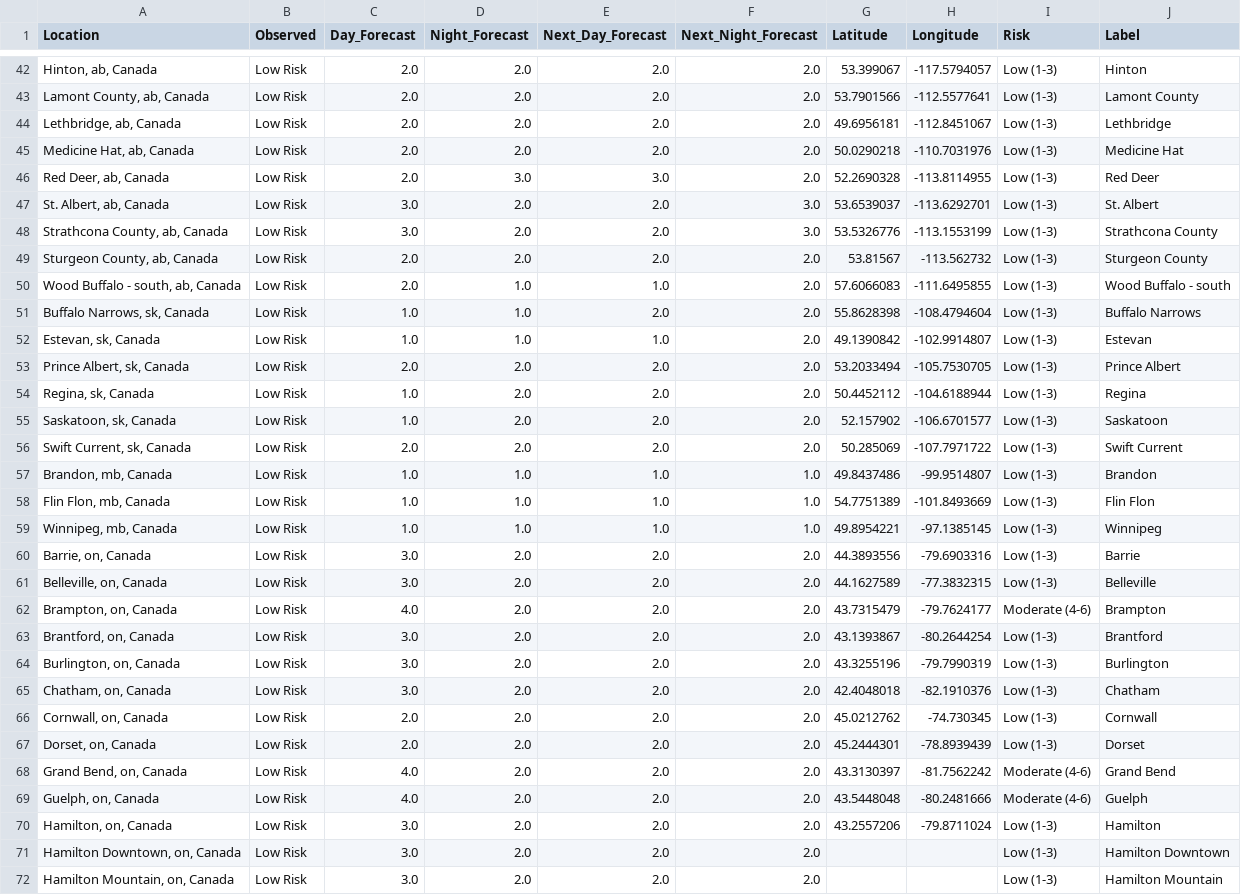
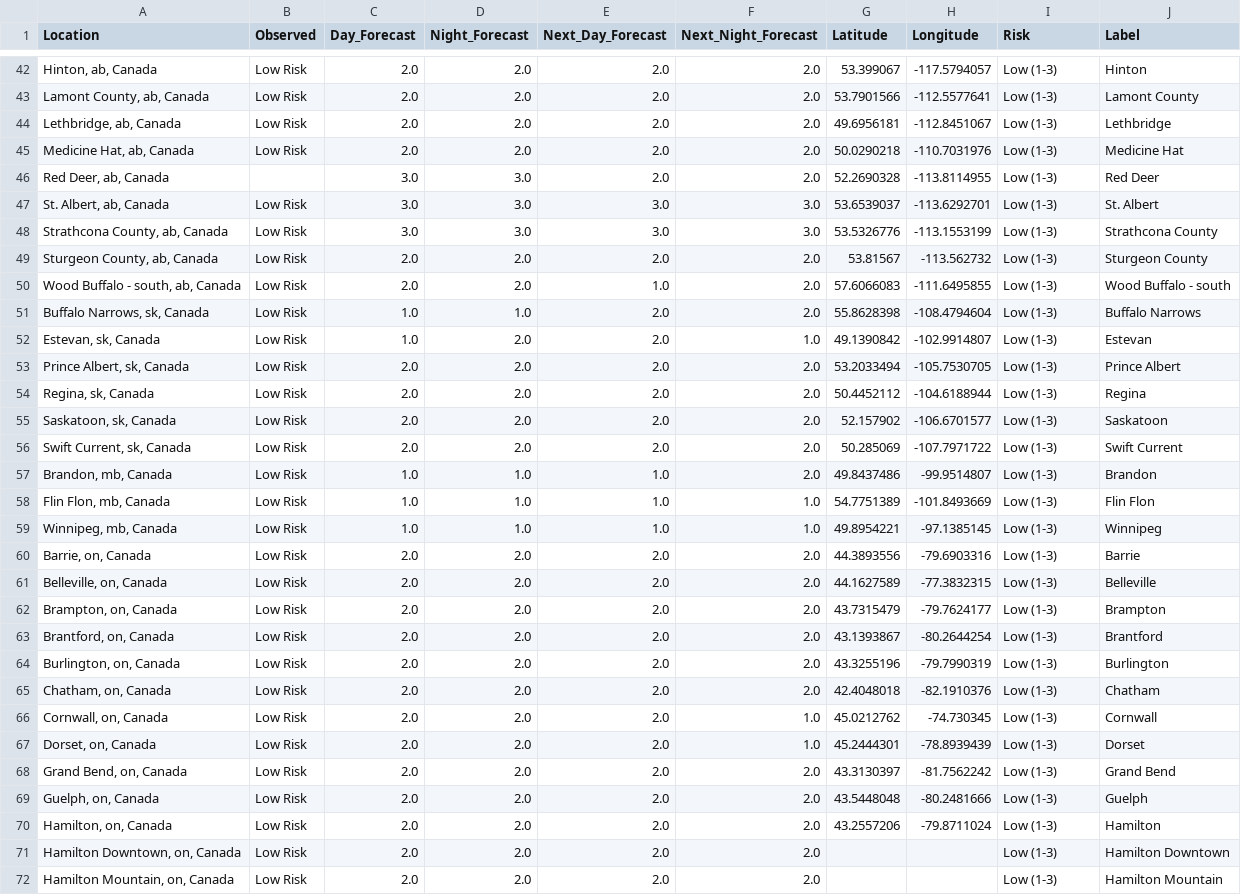
Before and after one commit to jagius/cda-air-quality-compiler, a CSV file: docs/compiled_air_quality_forecast.csv, drawn as a sheet; only a part is shown, gaps mark what is left out; the diff covers the shown part only.

```diff
--- a/docs/compiled_air_quality_forecast.csv
+++ b/docs/compiled_air_quality_forecast.csv
@@ -45,28 +45,28 @@ Location,Observed,Day_Forecast,Night_Forecast,Next_Day_Forecast,Next_Night_Forec
 "Medicine Hat, ab, Canada",Low Risk,2.0,2.0,2.0,2.0,50.0290218,-110.7031976,Low (1-3),Medicine Hat
-"Red Deer, ab, Canada",Low Risk,2.0,3.0,3.0,2.0,52.2690328,-113.8114955,Low (1-3),Red Deer
-"St. Albert, ab, Canada",Low Risk,3.0,2.0,2.0,3.0,53.6539037,-113.6292701,Low (1-3),St. Albert
-"Strathcona County, ab, Canada",Low Risk,3.0,2.0,2.0,3.0,53.5326776,-113.1553199,Low (1-3),Strathcona County
+"Red Deer, ab, Canada",,3.0,3.0,2.0,2.0,52.2690328,-113.8114955,Low (1-3),Red Deer
+"St. Albert, ab, Canada",Low Risk,3.0,3.0,3.0,3.0,53.6539037,-113.6292701,Low (1-3),St. Albert
+"Strathcona County, ab, Canada",Low Risk,3.0,3.0,3.0,3.0,53.5326776,-113.1553199,Low (1-3),Strathcona County
 "Sturgeon County, ab, Canada",Low Risk,2.0,2.0,2.0,2.0,53.81567,-113.562732,Low (1-3),Sturgeon County
-"Wood Buffalo - south, ab, Canada",Low Risk,2.0,1.0,1.0,2.0,57.6066083,-111.6495855,Low (1-3),Wood Buffalo - south
+"Wood Buffalo - south, ab, Canada",Low Risk,2.0,2.0,1.0,2.0,57.6066083,-111.6495855,Low (1-3),Wood Buffalo - south
 "Buffalo Narrows, sk, Canada",Low Risk,1.0,1.0,2.0,2.0,55.8628398,-108.4794604,Low (1-3),Buffalo Narrows
-"Estevan, sk, Canada",Low Risk,1.0,1.0,1.0,2.0,49.1390842,-102.9914807,Low (1-3),Estevan
+"Estevan, sk, Canada",Low Risk,1.0,2.0,2.0,1.0,49.1390842,-102.9914807,Low (1-3),Estevan
 "Prince Albert, sk, Canada",Low Risk,2.0,2.0,2.0,2.0,53.2033494,-105.7530705,Low (1-3),Prince Albert
-"Regina, sk, Canada",Low Risk,1.0,2.0,2.0,2.0,50.4452112,-104.6188944,Low (1-3),Regina
-"Saskatoon, sk, Canada",Low Risk,1.0,2.0,2.0,2.0,52.157902,-106.6701577,Low (1-3),Saskatoon
+"Regina, sk, Canada",Low Risk,2.0,2.0,2.0,2.0,50.4452112,-104.6188944,Low (1-3),Regina
+"Saskatoon, sk, Canada",Low Risk,2.0,2.0,2.0,2.0,52.157902,-106.6701577,Low (1-3),Saskatoon
 "Swift Current, sk, Canada",Low Risk,2.0,2.0,2.0,2.0,50.285069,-107.7971722,Low (1-3),Swift Current
-"Brandon, mb, Canada",Low Risk,1.0,1.0,1.0,1.0,49.8437486,-99.9514807,Low (1-3),Brandon
+"Brandon, mb, Canada",Low Risk,1.0,1.0,1.0,2.0,49.8437486,-99.9514807,Low (1-3),Brandon
 "Flin Flon, mb, Canada",Low Risk,1.0,1.0,1.0,1.0,54.7751389,-101.8493669,Low (1-3),Flin Flon
 "Winnipeg, mb, Canada",Low Risk,1.0,1.0,1.0,1.0,49.8954221,-97.1385145,Low (1-3),Winnipeg
-"Barrie, on, Canada",Low Risk,3.0,2.0,2.0,2.0,44.3893556,-79.6903316,Low (1-3),Barrie
-"Belleville, on, Canada",Low Risk,3.0,2.0,2.0,2.0,44.1627589,-77.3832315,Low (1-3),Belleville
-"Brampton, on, Canada",Low Risk,4.0,2.0,2.0,2.0,43.7315479,-79.7624177,Moderate (4-6),Brampton
-"Brantford, on, Canada",Low Risk,3.0,2.0,2.0,2.0,43.1393867,-80.2644254,Low (1-3),Brantford
-"Burlington, on, Canada",Low Risk,3.0,2.0,2.0,2.0,43.3255196,-79.7990319,Low (1-3),Burlington
-"Chatham, on, Canada",Low Risk,3.0,2.0,2.0,2.0,42.4048018,-82.1910376,Low (1-3),Chatham
-"Cornwall, on, Canada",Low Risk,2.0,2.0,2.0,2.0,45.0212762,-74.730345,Low (1-3),Cornwall
-"Dorset, on, Canada",Low Risk,2.0,2.0,2.0,2.0,45.2444301,-78.8939439,Low (1-3),Dorset
-"Grand Bend, on, Canada",Low Risk,4.0,2.0,2.0,2.0,43.3130397,-81.7562242,Moderate (4-6),Grand Bend
-"Guelph, on, Canada",Low Risk,4.0,2.0,2.0,2.0,43.5448048,-80.2481666,Moderate (4-6),Guelph
-"Hamilton, on, Canada",Low Risk,3.0,2.0,2.0,2.0,43.2557206,-79.8711024,Low (1-3),Hamilton
-"Hamilton Downtown, on, Canada",Low Risk,3.0,2.0,2.0,2.0,,,Low (1-3),Hamilton Downtown
-"Hamilton Mountain, on, Canada",Low Risk,3.0,2.0,2.0,2.0,,,Low (1-3),Hamilton Mountain
+"Barrie, on, Canada",Low Risk,2.0,2.0,2.0,2.0,44.3893556,-79.6903316,Low (1-3),Barrie
+"Belleville, on, Canada",Low Risk,2.0,2.0,2.0,2.0,44.1627589,-77.3832315,Low (1-3),Belleville
+"Brampton, on, Canada",Low Risk,2.0,2.0,2.0,2.0,43.7315479,-79.7624177,Low (1-3),Brampton
+"Brantford, on, Canada",Low Risk,2.0,2.0,2.0,2.0,43.1393867,-80.2644254,Low (1-3),Brantford
+"Burlington, on, Canada",Low Risk,2.0,2.0,2.0,2.0,43.3255196,-79.7990319,Low (1-3),Burlington
+"Chatham, on, Canada",Low Risk,2.0,2.0,2.0,2.0,42.4048018,-82.1910376,Low (1-3),Chatham
+"Cornwall, on, Canada",Low Risk,2.0,2.0,2.0,1.0,45.0212762,-74.730345,Low (1-3),Cornwall
+"Dorset, on, Canada",Low Risk,2.0,2.0,2.0,1.0,45.2444301,-78.8939439,Low (1-3),Dorset
+"Grand Bend, on, Canada",Low Risk,2.0,2.0,2.0,2.0,43.3130397,-81.7562242,Low (1-3),Grand Bend
+"Guelph, on, Canada",Low Risk,2.0,2.0,2.0,2.0,43.5448048,-80.2481666,Low (1-3),Guelph
+"Hamilton, on, Canada",Low Risk,2.0,2.0,2.0,2.0,43.2557206,-79.8711024,Low (1-3),Hamilton
+"Hamilton Downtown, on, Canada",Low Risk,2.0,2.0,2.0,2.0,,,Low (1-3),Hamilton Downtown
+"Hamilton Mountain, on, Canada",Low Risk,2.0,2.0,2.0,2.0,,,Low (1-3),Hamilton Mountain
```
Also changed, not shown: 68 edited cells elsewhere in this file, docs/active_fires.csv, docs/active_fires_ab.csv, 7 other files.
